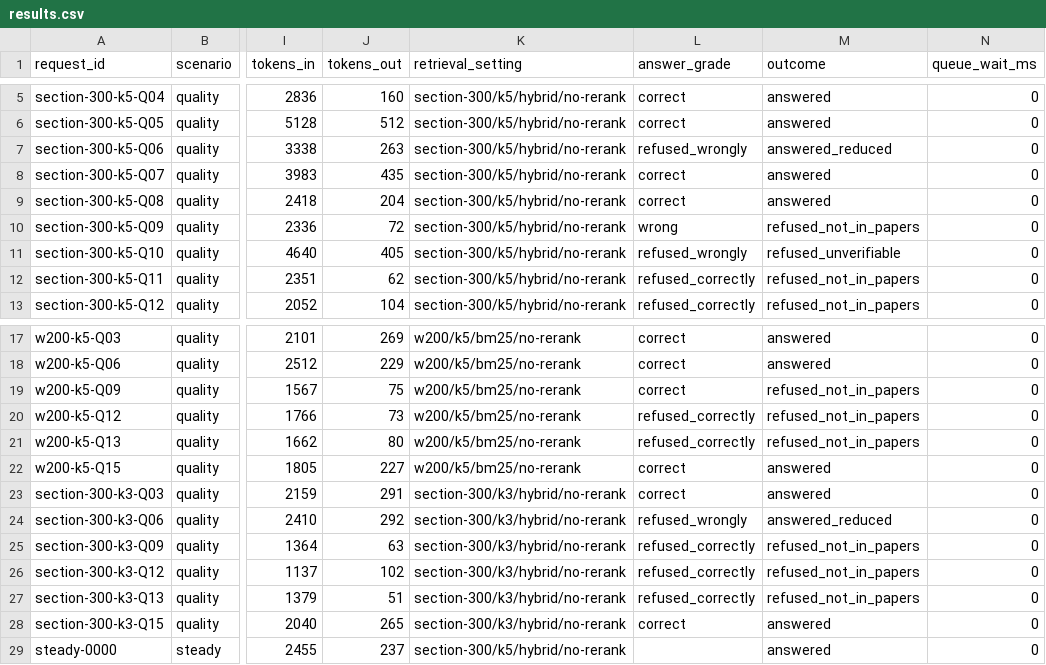
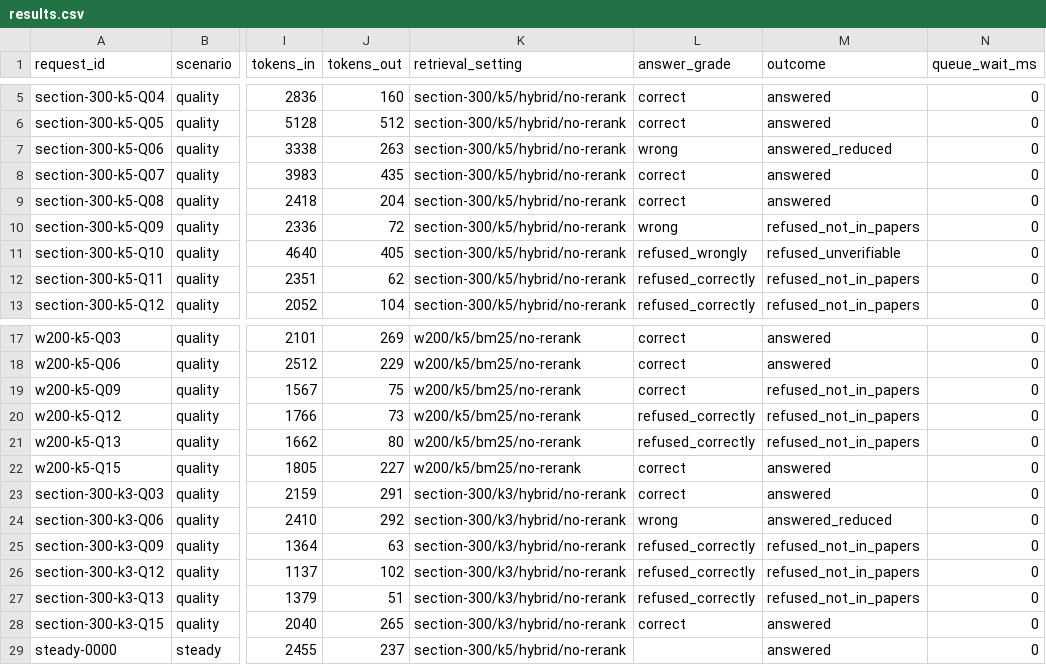
Before and after one commit to divyanshipathak17/the-relay, a CSV file: results.csv, drawn as a sheet; only a part is shown, gaps mark what is left out; the diff names each change by its address in the sheet, - before the commit and + after, or states it on an @@ line.

```diff
--- a/results.csv
+++ b/results.csv
-L7 (answer_grade): refused_wrongly
+L7 (answer_grade): wrong
-L24 (answer_grade): refused_wrongly
+L24 (answer_grade): wrong
```
Also changed, not shown: results/quality_grading.csv, 1 other file.
